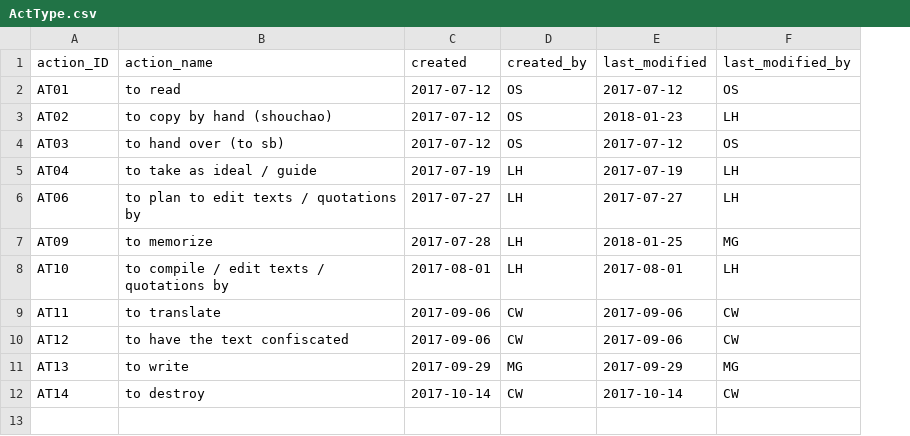
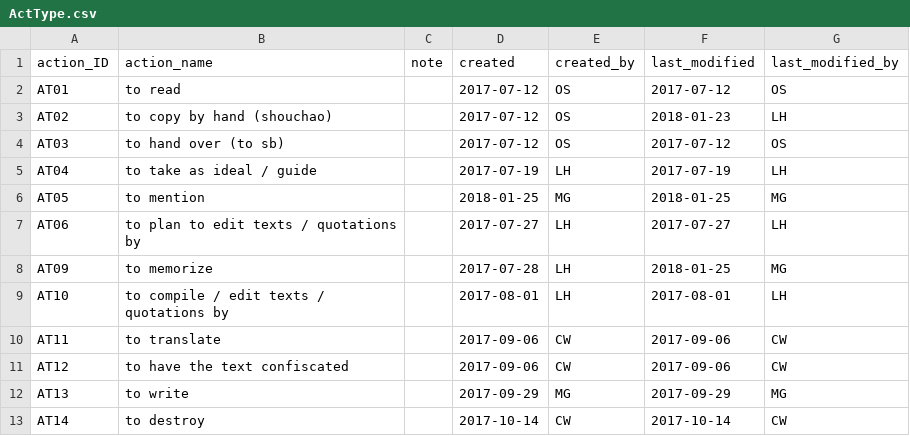
Before and after one commit to readchina/ReadAct, a CSV file: data/ActType.csv, drawn as a sheet; addresses are those after the commit; the diff names each change by its address in the sheet, - before the commit and + after, or states it on an @@ line.

Commit message:
a few changes see #168 #177
added a note column to the ActType-file and act type 'to mention'

```diff
--- a/data/ActType.csv
+++ b/data/ActType.csv
+column C (note), empty
+row 6: AT05 | to mention |  | 2018-01-25 | MG | 2018-01-25 | MG
```
